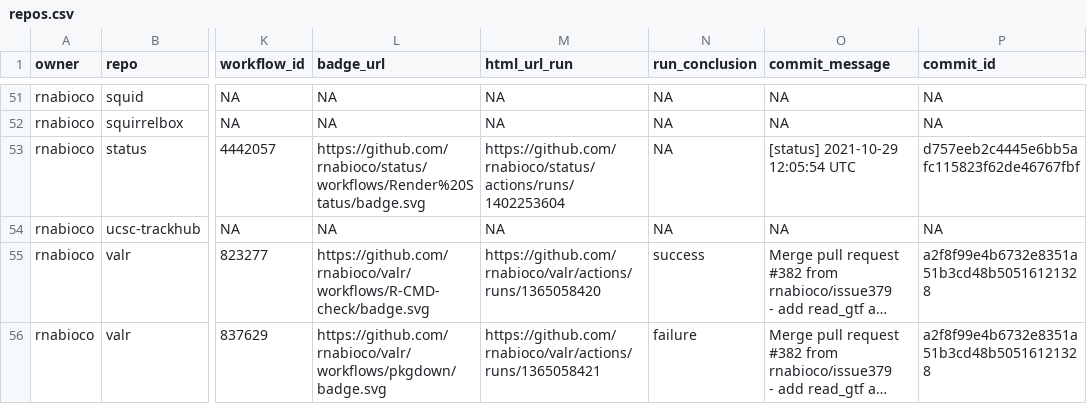
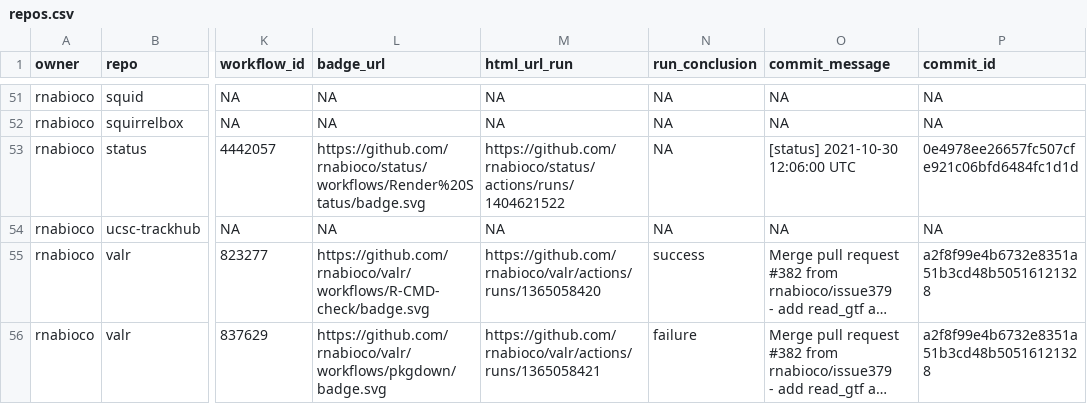
Before and after one commit to rnabioco/status, a CSV file: repos.csv, drawn as a sheet; only a part is shown, gaps mark what is left out; long unchanged cells end in …; the diff names each change by its address in the sheet, - before the commit and + after, or states it on an @@ line.

```diff
--- a/repos.csv
+++ b/repos.csv
-M53 (html_url_run): https://github.com/rnabioco/status/actions/runs/1402253604
+M53 (html_url_run): https://github.com/rnabioco/status/actions/runs/1404621522
-O53 (commit_message): [status] 2021-10-29 12:05:54 UTC
+O53 (commit_message): [status] 2021-10-30 12:06:00 UTC
-P53 (commit_id): d757eeb2c4445e6bb5afc115823f62de46767fbf
+P53 (commit_id): 0e4978ee26657fc507cfe921c06bfd6484fc1d1d
```
Also changed, not shown: 1 other file.
